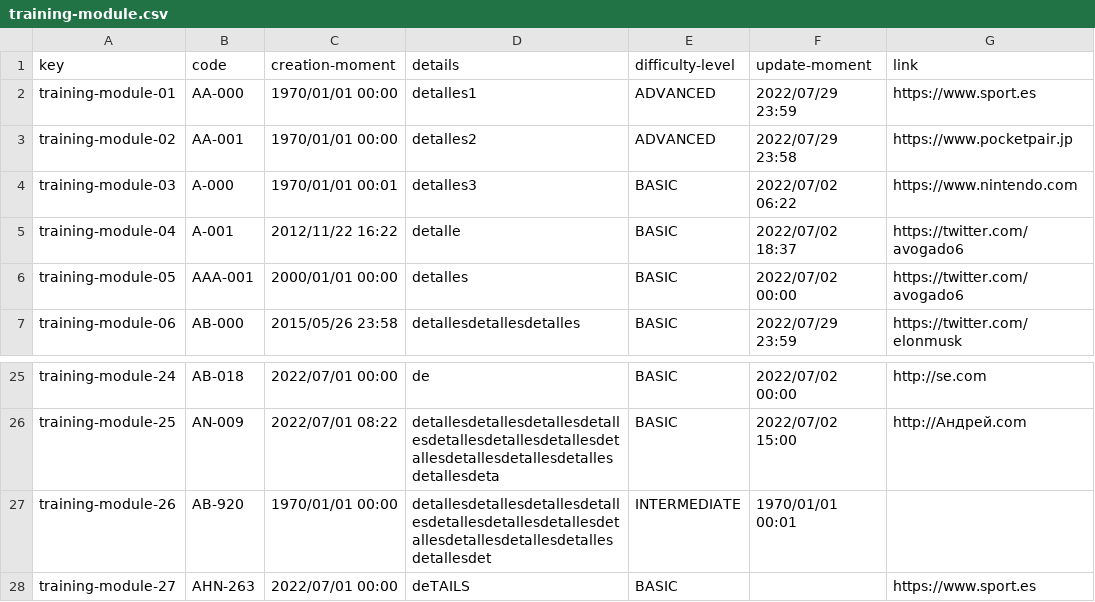
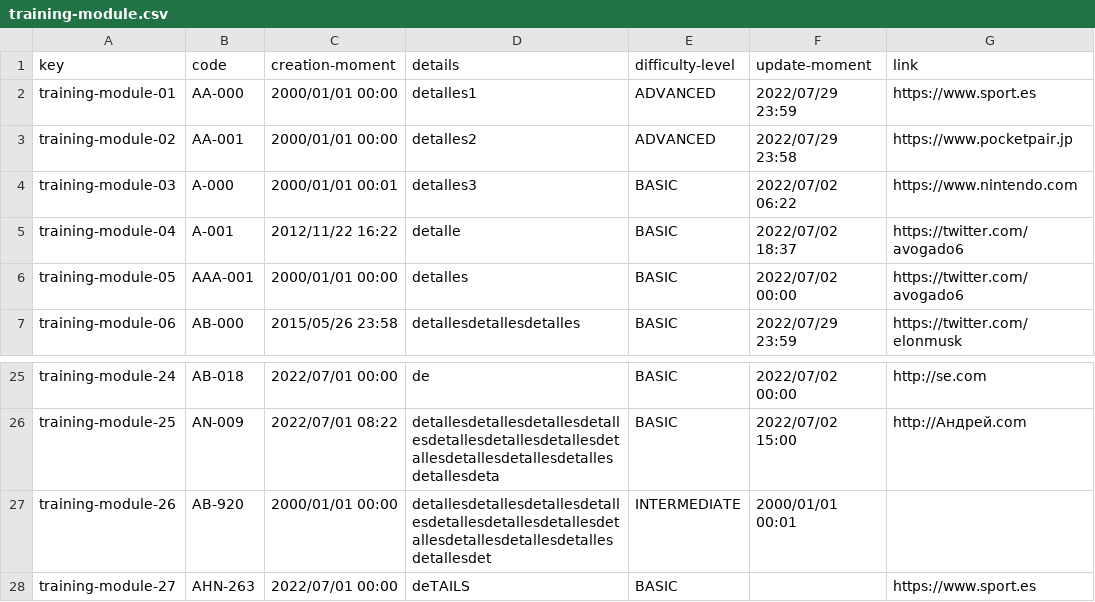
Before and after one commit to karyouben/Acme-SF-D04, a CSV file: src/main/webapp/WEB-INF/resources/sample-data/training-module.csv, drawn as a sheet; only a part is shown, gaps mark what is left out; the diff names each change by its address in the sheet, - before the commit and + after, or states it on an @@ line.

```diff
--- a/src/main/webapp/WEB-INF/resources/sample-data/training-module.csv
+++ b/src/main/webapp/WEB-INF/resources/sample-data/training-module.csv
-C2:C3 (creation-moment): 1970/01/01 00:00
+C2:C3 (creation-moment): 2000/01/01 00:00
-C4 (creation-moment): 1970/01/01 00:01
+C4 (creation-moment): 2000/01/01 00:01
-C27 (creation-moment): 1970/01/01 00:00
+C27 (creation-moment): 2000/01/01 00:00
-F27 (update-moment): 1970/01/01 00:01
+F27 (update-moment): 2000/01/01 00:01
```
Also changed, not shown: src/main/webapp/WEB-INF/resources/sample-data/training-session.csv.
